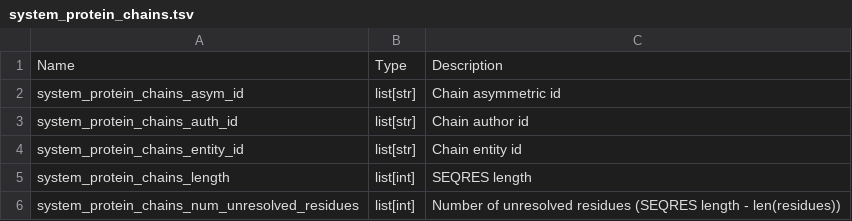
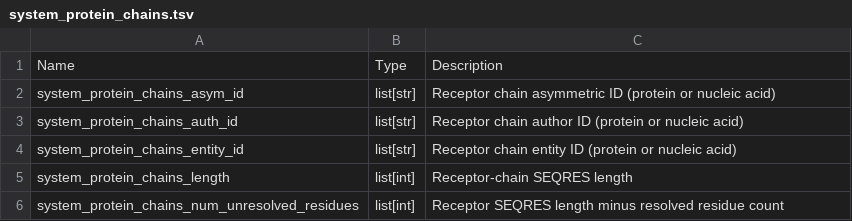
Before and after one commit to plinder-org/plinder, a TSV file: src/plinder/data/column_descriptions/system_protein_chains.tsv, drawn as a sheet.

```diff
--- a/src/plinder/data/column_descriptions/system_protein_chains.tsv
+++ b/src/plinder/data/column_descriptions/system_protein_chains.tsv
@@ -1,6 +1,6 @@
 Name	Type	Description
-system_protein_chains_asym_id	list[str]	Chain asymmetric id
-system_protein_chains_auth_id	list[str]	Chain author id
-system_protein_chains_entity_id	list[str]	Chain entity id
-system_protein_chains_length	list[int]	SEQRES length
-system_protein_chains_num_unresolved_residues	list[int]	Number of unresolved residues (SEQRES length - len(residues))
+system_protein_chains_asym_id	list[str]	Receptor chain asymmetric ID (protein or nucleic acid)
+system_protein_chains_auth_id	list[str]	Receptor chain author ID (protein or nucleic acid)
+system_protein_chains_entity_id	list[str]	Receptor chain entity ID (protein or nucleic acid)
+system_protein_chains_length	list[int]	Receptor-chain SEQRES length
+system_protein_chains_num_unresolved_residues	list[int]	Receptor SEQRES length minus resolved residue count
```
Also changed, not shown: src/plinder/data/column_descriptions/entry_chains.tsv, src/plinder/data/column_descriptions/system.tsv, 14 other files.
